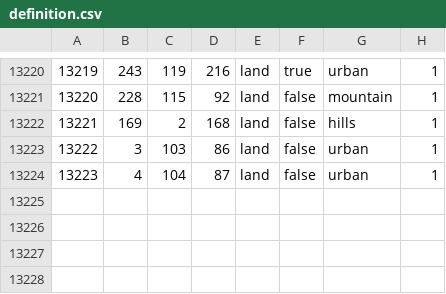
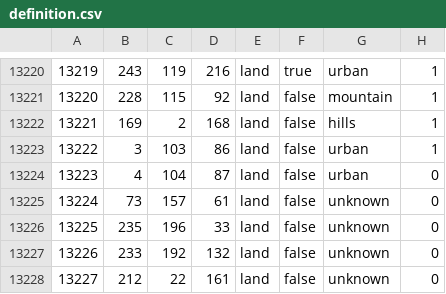
Before and after one commit to team-tk/TK-2030-Master, a CSV file: map/definition.csv, drawn as a sheet; only a part is shown, gaps mark what is left out.

```diff
--- a/map/definition.csv
+++ b/map/definition.csv
@@ -13223,2 +13223,6 @@
 13222;3;103;86;land;false;urban;1
-13223;4;104;87;land;false;urban;1
+13223;4;104;87;land;false;urban;0
+13224;73;157;61;land;false;unknown;0
+13225;235;196;33;land;false;unknown;0
+13226;233;192;132;land;false;unknown;0
+13227;212;22;161;land;false;unknown;0
```
Also changed, not shown: 10 other files.
